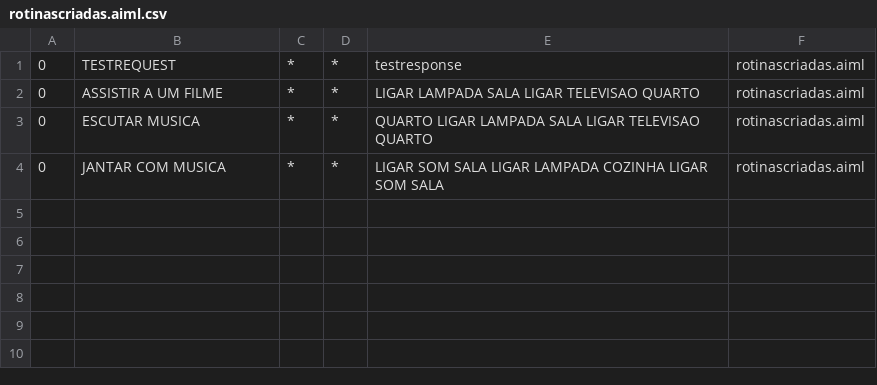
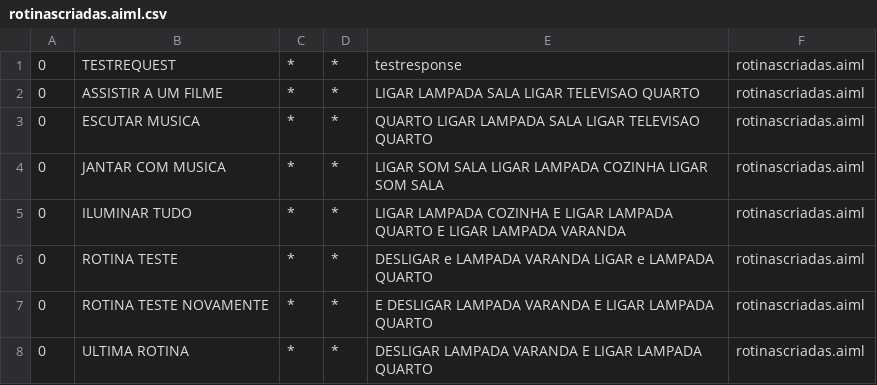
Before and after one commit to MottaLuiz/TCC, a CSV file: src/main/bots/conhecimentodialogo/aimlif/rotinascriadas.aiml.csv, drawn as a sheet.

Commit message:
Alguns bugs corrigidos, criação de rotinas com variavel resposta e corrigido.

```diff
--- a/src/main/bots/conhecimentodialogo/aimlif/rotinascriadas.aiml.csv
+++ b/src/main/bots/conhecimentodialogo/aimlif/rotinascriadas.aiml.csv
@@ -4 +4,5 @@
 0,JANTAR COM MUSICA,*,*, LIGAR SOM SALA LIGAR LAMPADA COZINHA LIGAR SOM SALA,rotinascriadas.aiml
+0,ILUMINAR TUDO,*,*, LIGAR LAMPADA COZINHA E LIGAR LAMPADA QUARTO E LIGAR LAMPADA VARANDA,rotinascriadas.aiml
+0,ROTINA TESTE,*,*, DESLIGAR e LAMPADA VARANDA LIGAR e LAMPADA QUARTO,rotinascriadas.aiml
+0,ROTINA TESTE NOVAMENTE,*,*, E DESLIGAR LAMPADA VARANDA E LIGAR LAMPADA QUARTO,rotinascriadas.aiml
+0,ULTIMA ROTINA,*,*, DESLIGAR LAMPADA VARANDA E LIGAR LAMPADA QUARTO,rotinascriadas.aiml
```
Also changed, not shown: 13 other files.
